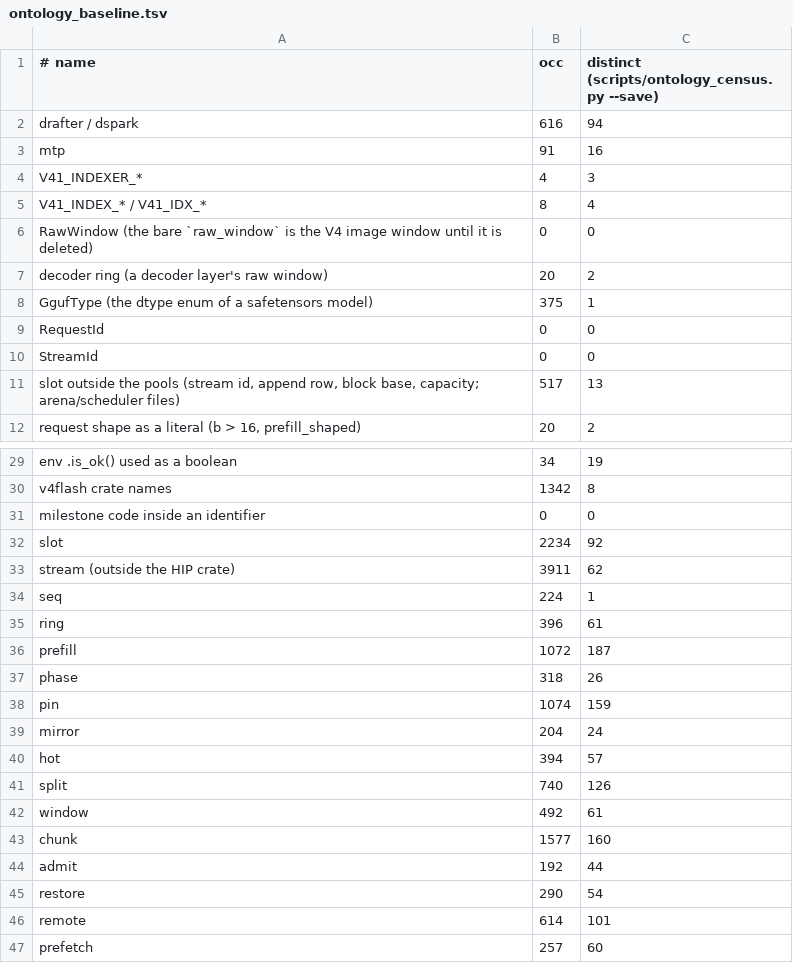
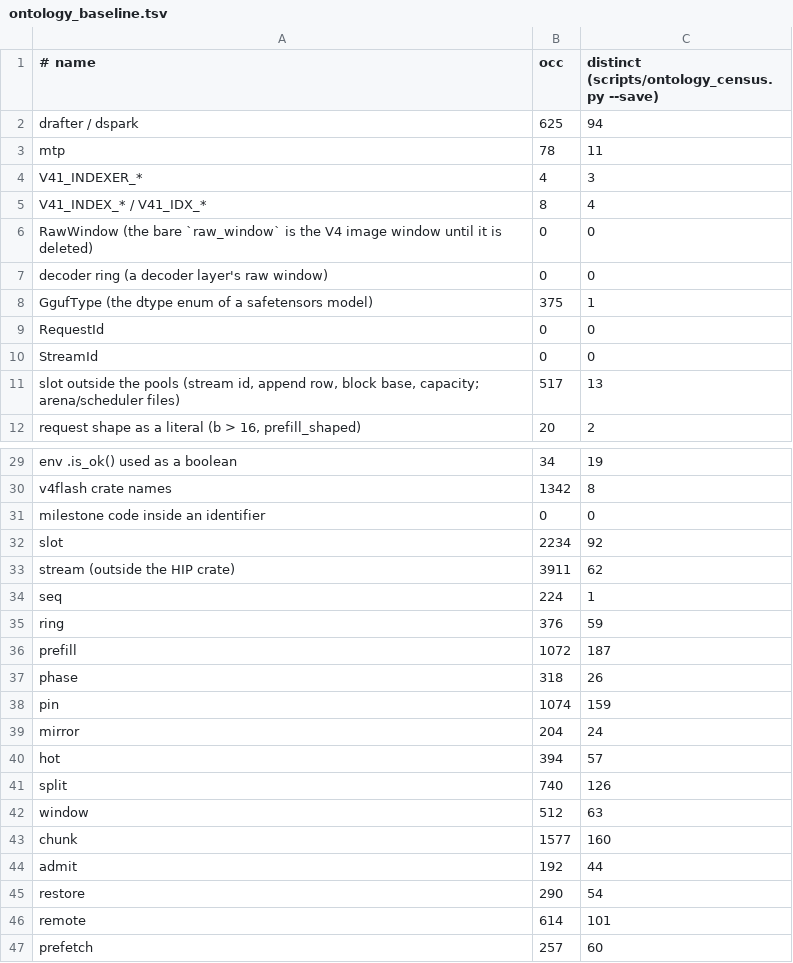
Before and after one commit to XMPPwocky/deepstrix, a TSV file: scripts/ontology_baseline.tsv, drawn as a sheet; only a part is shown, gaps mark what is left out.

```diff
--- a/scripts/ontology_baseline.tsv
+++ b/scripts/ontology_baseline.tsv
@@ -1,4 +1,4 @@
 # name	occ	distinct  (scripts/ontology_census.py --save)
-drafter / dspark	616	94
-mtp	91	16
+drafter / dspark	625	94
+mtp	78	11
 V41_INDEXER_*	4	3
@@ -6,3 +6,3 @@ V41_INDEX_* / V41_IDX_*	8	4
 RawWindow (the bare `raw_window` is the V4 image window until it is deleted)	0	0
-decoder ring (a decoder layer's raw window)	20	2
+decoder ring (a decoder layer's raw window)	0	0
 GgufType (the dtype enum of a safetensors model)	375	1
@@ -34,3 +34,3 @@ stream (outside the HIP crate)	3911	62
 seq	224	1
-ring	396	61
+ring	376	59
 prefill	1072	187
@@ -41,3 +41,3 @@ hot	394	57
 split	740	126
-window	492	61
+window	512	63
 chunk	1577	160
```
Also changed, not shown: 7 other files.
